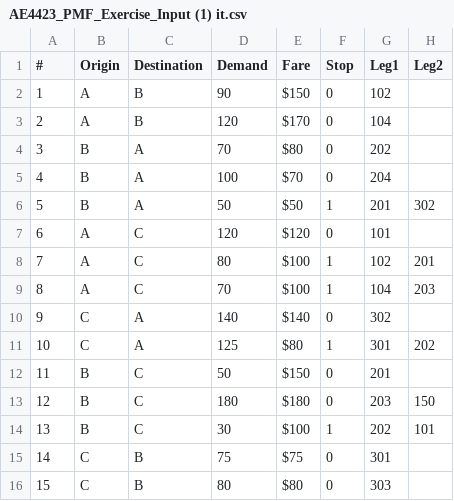
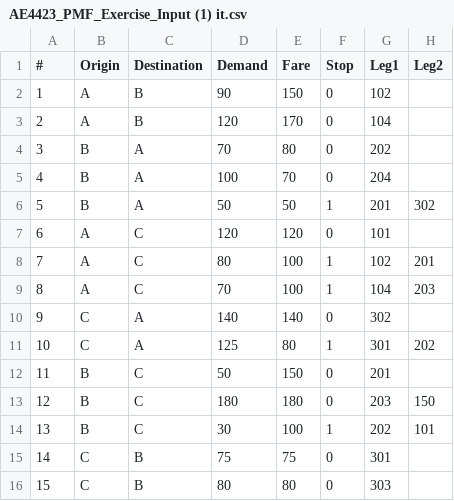
Before and after one commit to Michel6022/Airline-planning, a CSV file: AE4423_PMF_Exercise_Input (1) it.csv, drawn as a sheet.

Commit message:
Update AE4423_PMF_Exercise_Input (1) it.csv

```diff
--- a/AE4423_PMF_Exercise_Input (1) it.csv
+++ b/AE4423_PMF_Exercise_Input (1) it.csv
@@ -1,16 +1,16 @@
 #,Origin,Destination,Demand,Fare,Stop,Leg1,Leg2,
-1,A,B,90, $150 ,0,102,,
-2,A,B,120, $170 ,0,104,,
-3,B,A,70, $80 ,0,202,,
-4,B,A,100, $70 ,0,204,,
-5,B,A,50, $50 ,1,201,302,
-6,A,C,120, $120 ,0,101,,
-7,A,C,80, $100 ,1,102,201,
-8,A,C,70, $100 ,1,104,203,
-9,C,A,140, $140 ,0,302,,
-10,C,A,125, $80 ,1,301,202,
-11,B,C,50, $150 ,0,201,,
-12,B,C,180, $180 ,0,203,150,
-13,B,C,30, $100 ,1,202,101,
-14,C,B,75, $75 ,0,301,,
-15,C,B,80, $80 ,0,303,,
+1,A,B,90, 150 ,0,102,,
+2,A,B,120, 170 ,0,104,,
+3,B,A,70, 80 ,0,202,,
+4,B,A,100, 70 ,0,204,,
+5,B,A,50, 50 ,1,201,302,
+6,A,C,120, 120 ,0,101,,
+7,A,C,80, 100 ,1,102,201,
+8,A,C,70, 100 ,1,104,203,
+9,C,A,140, 140 ,0,302,,
+10,C,A,125, 80 ,1,301,202,
+11,B,C,50, 150 ,0,201,,
+12,B,C,180, 180 ,0,203,150,
+13,B,C,30, 100 ,1,202,101,
+14,C,B,75, 75 ,0,301,,
+15,C,B,80, 80 ,0,303,,
```
